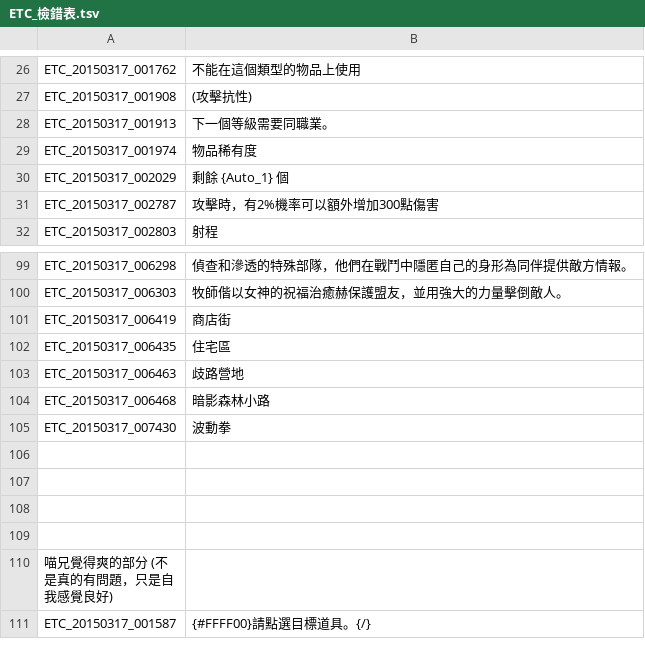
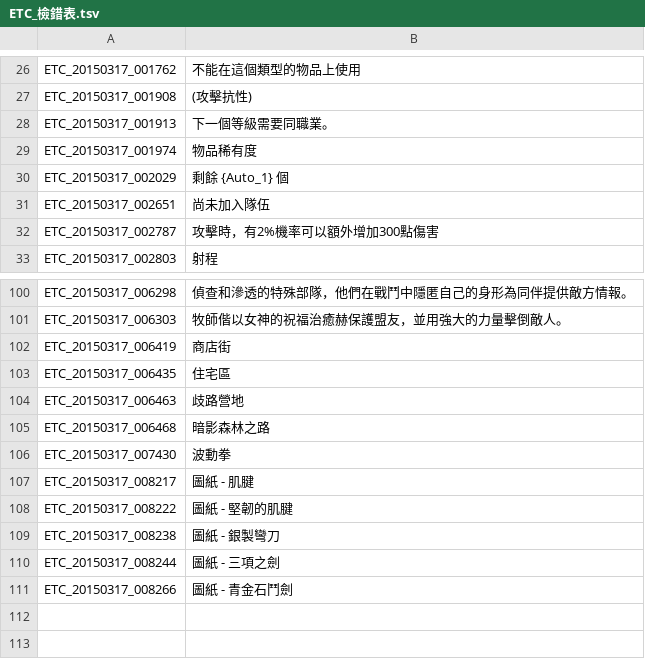
Before and after one commit to Meowurs/TreeOfSaviorChineseTraditional, a TSV file: ETC_檢錯表.tsv, drawn as a sheet; only a part is shown, gaps mark what is left out; the shorter side is filled out with more unchanged rows.

```diff
--- a/ETC_檢錯表.tsv
+++ b/ETC_檢錯表.tsv
@@ -30,2 +30,3 @@ ETC_20150317_001974	物品稀有度
 ETC_20150317_002029	剩餘 {Auto_1} 個
+ETC_20150317_002651	尚未加入隊伍
 ETC_20150317_002787	攻擊時，有2%機率可以額外增加300點傷害
@@ -103,4 +104,9 @@ ETC_20150317_006435	住宅區
 ETC_20150317_006463	歧路營地
-ETC_20150317_006468	暗影森林小路
+ETC_20150317_006468	暗影森林之路
 ETC_20150317_007430	波動拳
+ETC_20150317_008217	圖紙 - 肌腱
+ETC_20150317_008222	圖紙 - 堅韌的肌腱
+ETC_20150317_008238	圖紙 - 銀製彎刀
+ETC_20150317_008244	圖紙 - 三項之劍
+ETC_20150317_008266	圖紙 - 青金石鬥劍
 
```
Also changed, not shown: ETC.tsv.
